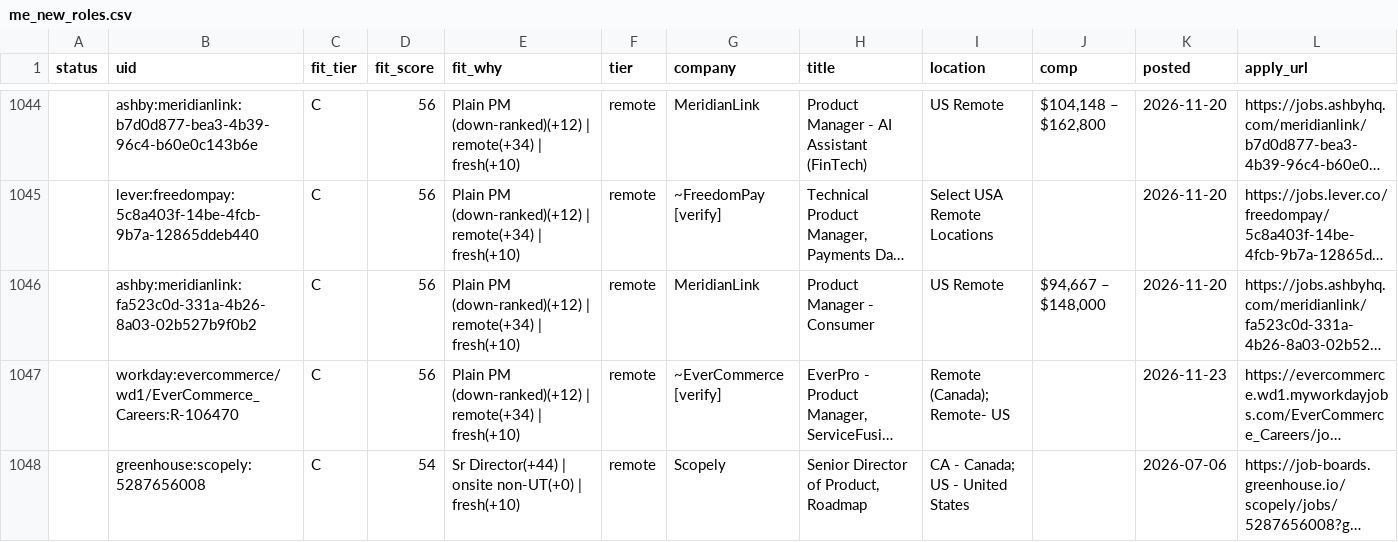
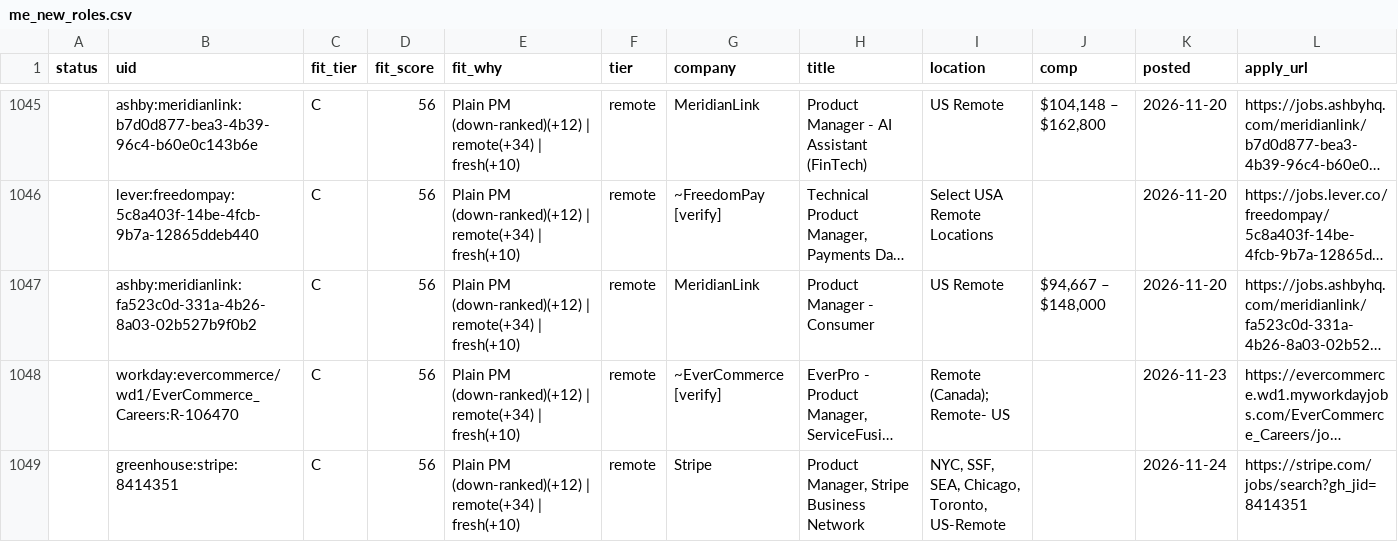
Before and after one commit to tyler-aston/jobsearch-starter, a CSV file: out/me_new_roles.csv, drawn as a sheet; only a part is shown, gaps mark what is left out; the shorter side is filled out with more unchanged rows; long unchanged cells end in …; the diff covers the shown part only; the diff names each change by its address in the sheet, - before the commit and + after, or states it on an @@ line.

```diff
--- a/out/me_new_roles.csv
+++ b/out/me_new_roles.csv
+row 1049:  | greenhouse:stripe:8414351 | C | 56 | Plain PM (down-ranked)(+12) | remote(+34) | fresh(+10) | remote | Stripe | Product Manager, Stripe Business Network | NYC, SSF, SEA, Chicago, Toronto, US-Remote |  | 2026-11-24 | https://stripe.com/jobs/search?gh_jid=8414351
```
Also changed, not shown: 3 added rows and 6 edited cells elsewhere in this file, 1 other file.
